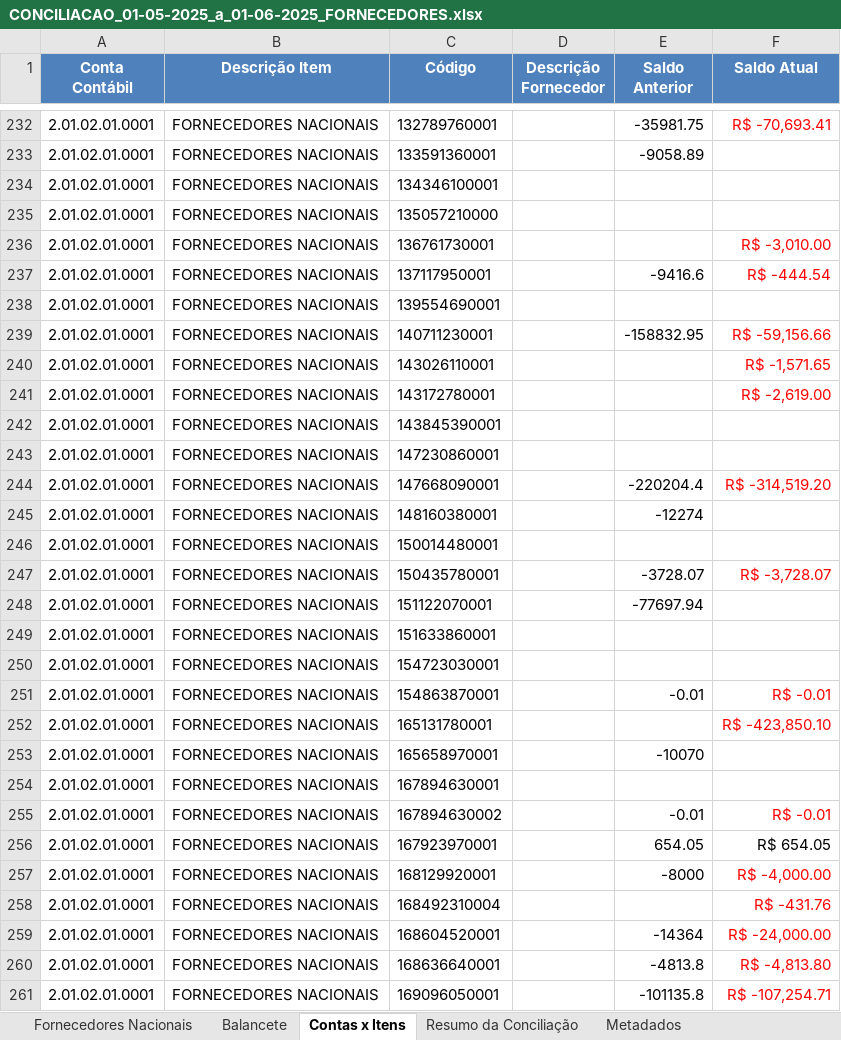
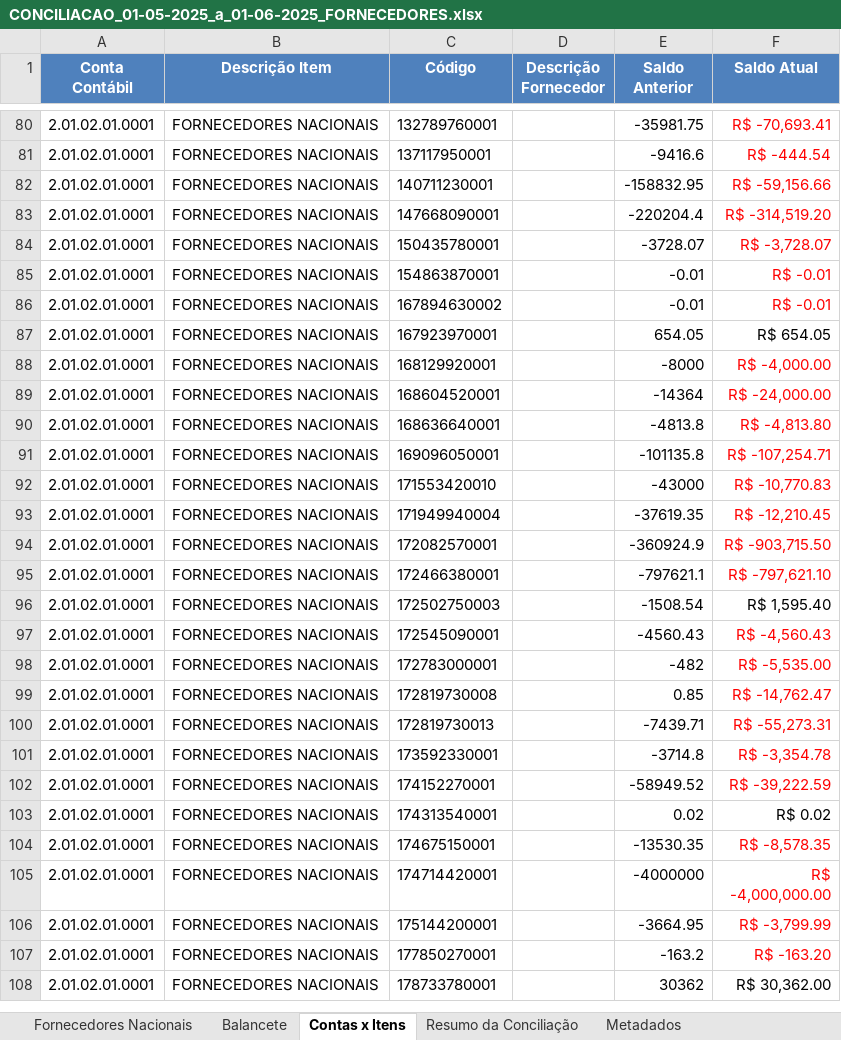
Before and after one commit to AndreDclick/itaminas-conciliacao-fornecedores, an Excel workbook: results/CONCILIACAO_01-05-2025_a_01-06-2025_FORNECEDORES.xlsx, sheet Contas x Itens, drawn as a sheet; only a part is shown, gaps mark what is left out; the shorter side is filled out with more unchanged rows; values as stored, in another font and other column widths than the file's, no borders; the diff covers the shown part only; the diff names each change by its address in the sheet, - before the commit and + after, or states it on an @@ line.

```diff
--- a/results/CONCILIACAO_01-05-2025_a_01-06-2025_FORNECEDORES.xlsx (sheet Contas x Itens)
+++ b/results/CONCILIACAO_01-05-2025_a_01-06-2025_FORNECEDORES.xlsx (sheet Contas x Itens)
-row 233: 2.01.02.01.0001 | FORNECEDORES NACIONAIS | 133591360001 |  | -9058.89
-row 234: 2.01.02.01.0001 | FORNECEDORES NACIONAIS | 134346100001
-row 235: 2.01.02.01.0001 | FORNECEDORES NACIONAIS | 135057210000
-row 236: 2.01.02.01.0001 | FORNECEDORES NACIONAIS | 136761730001 |  |  | R$ -3,010.00
-row 238: 2.01.02.01.0001 | FORNECEDORES NACIONAIS | 139554690001
-row 240: 2.01.02.01.0001 | FORNECEDORES NACIONAIS | 143026110001 |  |  | R$ -1,571.65
-row 241: 2.01.02.01.0001 | FORNECEDORES NACIONAIS | 143172780001 |  |  | R$ -2,619.00
-row 242: 2.01.02.01.0001 | FORNECEDORES NACIONAIS | 143845390001
-row 243: 2.01.02.01.0001 | FORNECEDORES NACIONAIS | 147230860001
-row 245: 2.01.02.01.0001 | FORNECEDORES NACIONAIS | 148160380001 |  | -12274
-row 246: 2.01.02.01.0001 | FORNECEDORES NACIONAIS | 150014480001
-row 248: 2.01.02.01.0001 | FORNECEDORES NACIONAIS | 151122070001 |  | -77697.94
-row 249: 2.01.02.01.0001 | FORNECEDORES NACIONAIS | 151633860001
-row 250: 2.01.02.01.0001 | FORNECEDORES NACIONAIS | 154723030001
-row 252: 2.01.02.01.0001 | FORNECEDORES NACIONAIS | 165131780001 |  |  | R$ -423,850.10
-row 253: 2.01.02.01.0001 | FORNECEDORES NACIONAIS | 165658970001 |  | -10070
-row 254: 2.01.02.01.0001 | FORNECEDORES NACIONAIS | 167894630001
-row 258: 2.01.02.01.0001 | FORNECEDORES NACIONAIS | 168492310004 |  |  | R$ -431.76
```
Also changed, not shown: 407 removed rows elsewhere in this sheet, sheet Balancete, sheet Metadados, results/CONCILIACAO_01-05-2025_a_01-06-2025_ADIANTAMENTOS.xlsx, 2 other files.
